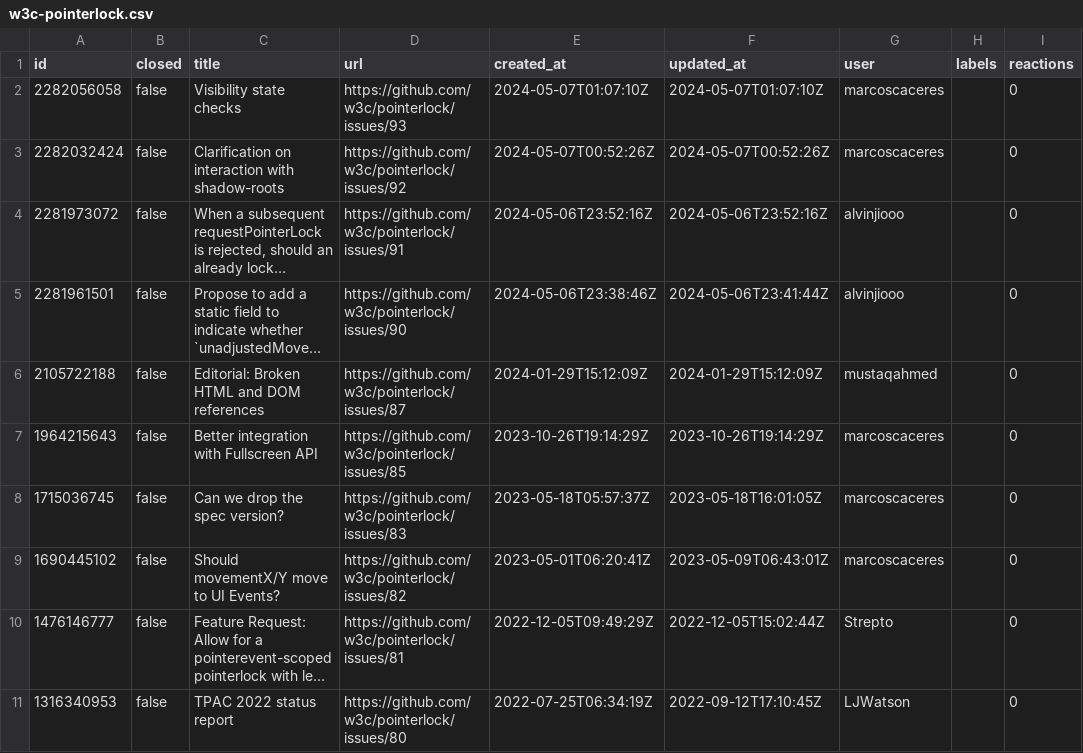
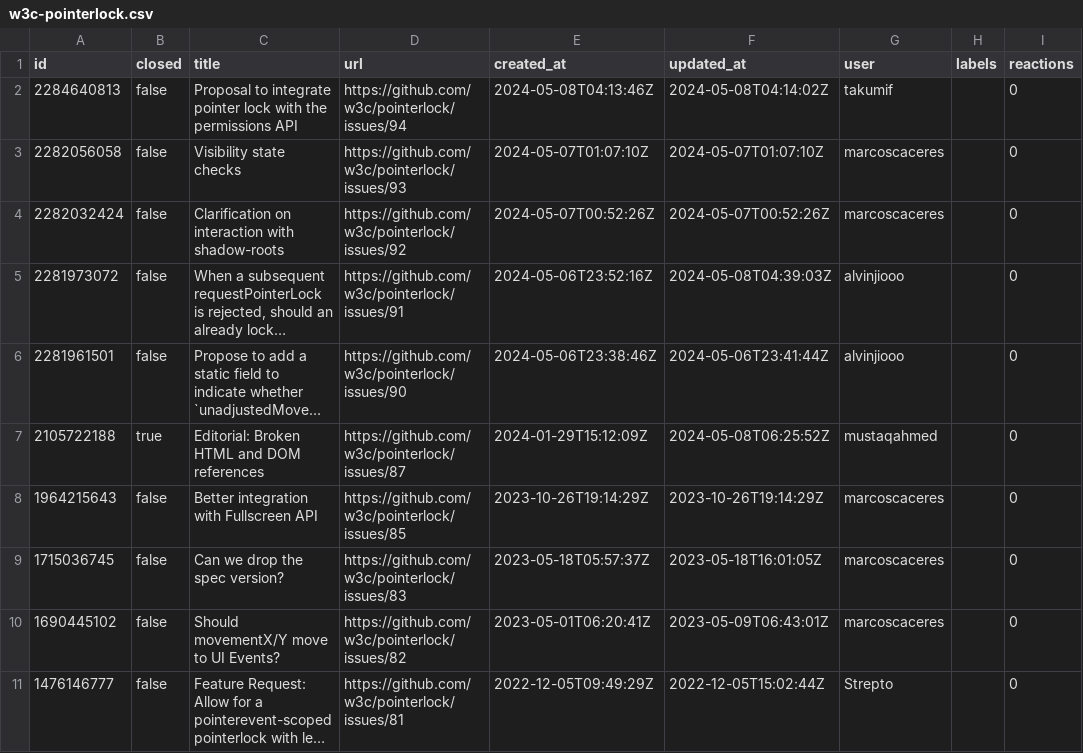
Before and after one commit to hsinyi/compat-utils, a CSV file: output/w3c-pointerlock.csv, drawn as a sheet; only a part is shown; the shorter side is filled out with more unchanged rows; long unchanged cells end in …; addresses are those after the commit; the diff names each change by its address in the sheet, - before the commit and + after, or states it on an @@ line.

```diff
--- a/output/w3c-pointerlock.csv
+++ b/output/w3c-pointerlock.csv
+row 2: 2284640813 | false | Proposal to integrate pointer lock with the permissions API | https://github.com/w3c/pointerlock/issues/94 | 2024-05-08T04:13:46Z | 2024-05-08T04:14:02Z | takumif |  | 0
-F5 (updated_at): 2024-05-06T23:52:16Z
+F5 (updated_at): 2024-05-08T04:39:03Z
-B7 (closed): false
+B7 (closed): true
-F7 (updated_at): 2024-01-29T15:12:09Z
+F7 (updated_at): 2024-05-08T06:25:52Z
```
Also changed, not shown: output/WICG-webcomponents.csv, output/w3c-pointerlock-prs.csv, 6 other files.
